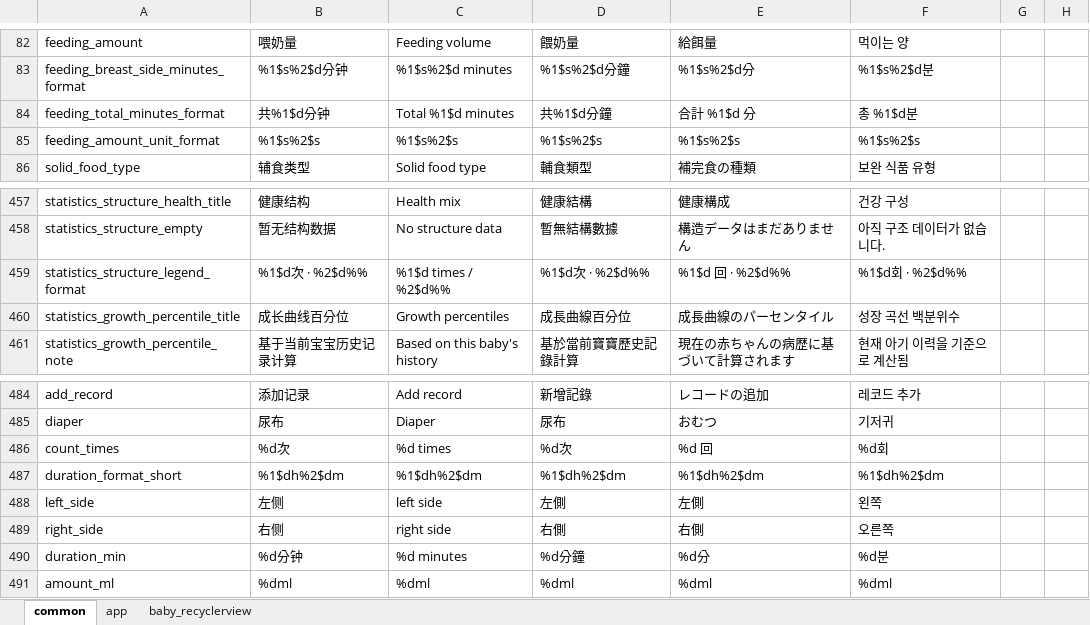
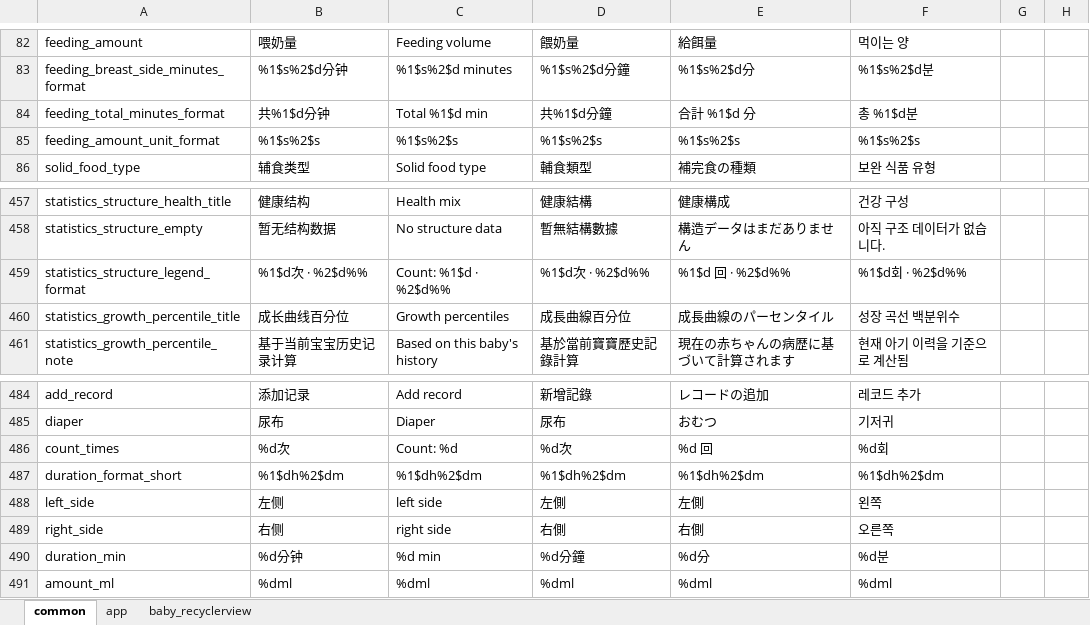
Before and after one commit to SilentHiKing/babycare, an Excel workbook: tools/language/多语言对照表.xlsx, sheet common, drawn as a sheet; only a part is shown, gaps mark what is left out; values as stored, in another font and other column widths than the file's, no borders; table styles not drawn; the diff covers the shown part only; the diff names each change by its address in the sheet, - before the commit and + after, or states it on an @@ line.

```diff
--- a/tools/language/多语言对照表.xlsx (sheet common)
+++ b/tools/language/多语言对照表.xlsx (sheet common)
-C84: Total %1$d minutes
+C84: Total %1$d min
-C459: %1$d times / %2$d%%
+C459: Count: %1$d · %2$d%%
-C486: %d times
+C486: Count: %d
-C490: %d minutes
+C490: %d min
```
Also changed, not shown: 16 edited cells elsewhere in this sheet, 35 other files.
